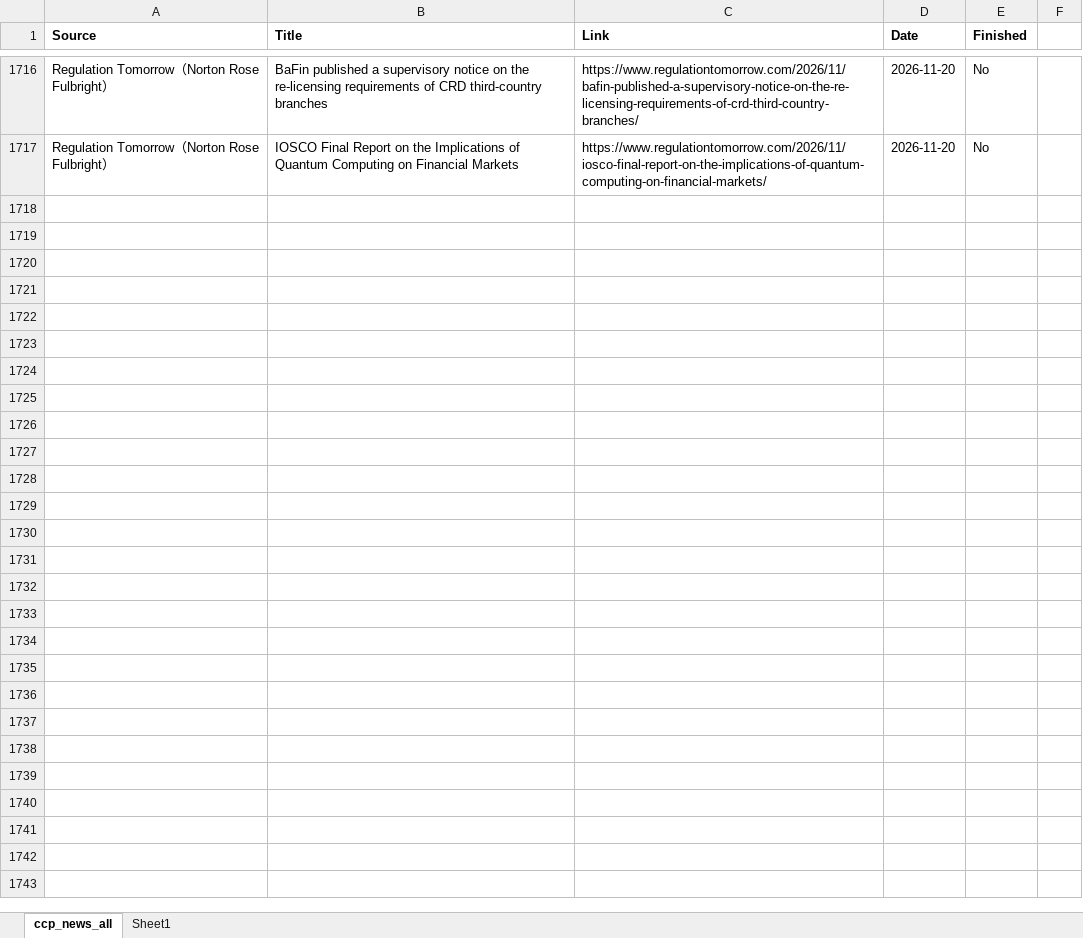
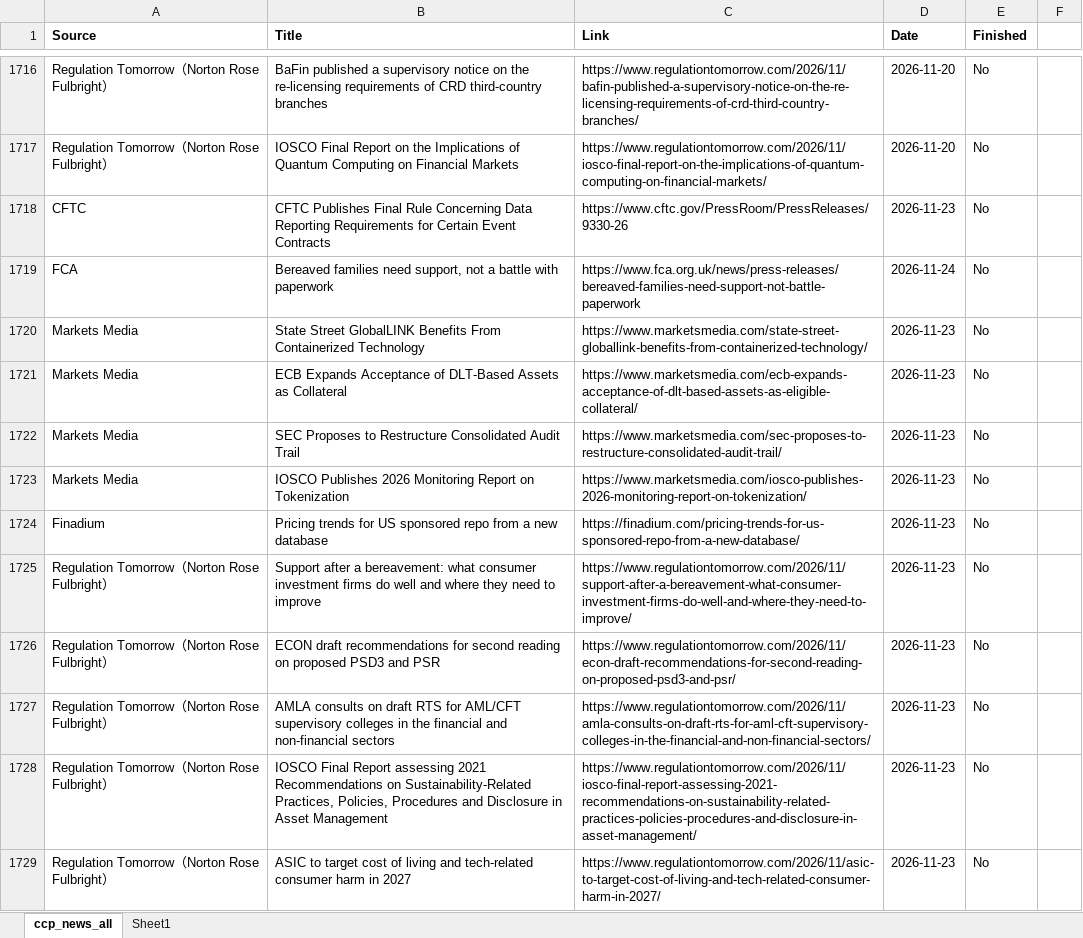
Before and after one commit to Haoxi-Z/ccp-brief-archive, an Excel workbook: data/ccp_news_all.xlsx, sheet ccp_news_all, drawn as a sheet; only a part is shown, gaps mark what is left out; values as stored, in another font and other column widths than the file's, no borders; the diff names each change by its address in the sheet, - before the commit and + after, or states it on an @@ line.

```diff
--- a/data/ccp_news_all.xlsx (sheet ccp_news_all)
+++ b/data/ccp_news_all.xlsx (sheet ccp_news_all)
+row 1718: CFTC | CFTC Publishes Final Rule Concerning Data Reporting Requirements for Certain Event Contracts | https://www.cftc.gov/PressRoom/PressReleases/9330-26 | 2026-11-23 | No
+row 1719: FCA | Bereaved families need support, not a battle with paperwork | https://www.fca.org.uk/news/press-releases/bereaved-families-need-support-not-battle-paperwork | 2026-11-24 | No
+row 1720: Markets Media | State Street GlobalLINK Benefits From Containerized Technology | https://www.marketsmedia.com/state-street-globallink-benefits-from-containerized-technology/ | 2026-11-23 | No
+row 1721: Markets Media | ECB Expands Acceptance of DLT-Based Assets as Collateral | https://www.marketsmedia.com/ecb-expands-acceptance-of-dlt-based-assets-as-eligible-collateral/ | 2026-11-23 | No
+row 1722: Markets Media | SEC Proposes to Restructure Consolidated Audit Trail | https://www.marketsmedia.com/sec-proposes-to-restructure-consolidated-audit-trail/ | 2026-11-23 | No
+row 1723: Markets Media | IOSCO Publishes 2026 Monitoring Report on Tokenization | https://www.marketsmedia.com/iosco-publishes-2026-monitoring-report-on-tokenization/ | 2026-11-23 | No
+row 1724: Finadium | Pricing trends for US sponsored repo from a new database | https://finadium.com/pricing-trends-for-us-sponsored-repo-from-a-new-database/ | 2026-11-23 | No
+row 1725: Regulation Tomorrow（Norton Rose Fulbright） | Support after a bereavement: what consumer investment firms do well and where they need to improve | https://www.regulationtomorrow.com/2026/11/support-after-a-bereavement-what-consumer-investment-firms-do-well-and-where-they-need-to-improve/ | 2026-11-23 | No
+row 1726: Regulation Tomorrow（Norton Rose Fulbright） | ECON draft recommendations for second reading on proposed PSD3 and PSR | https://www.regulationtomorrow.com/2026/11/econ-draft-recommendations-for-second-reading-on-proposed-psd3-and-psr/ | 2026-11-23 | No
+row 1727: Regulation Tomorrow（Norton Rose Fulbright） | AMLA consults on draft RTS for AML/CFT supervisory colleges in the financial and non-financial sectors | https://www.regulationtomorrow.com/2026/11/amla-consults-on-draft-rts-for-aml-cft-supervisory-colleges-in-the-financial-and-non-financial-sectors/ | 2026-11-23 | No
+row 1728: Regulation Tomorrow（Norton Rose Fulbright） | IOSCO Final Report assessing 2021 Recommendations on Sustainability-Related Practices, Policies, Procedures and Disclosure in Asset Management | https://www.regulationtomorrow.com/2026/11/iosco-final-report-assessing-2021-recommendations-on-sustainability-related-practices-policies-procedures-and-disclosure-in-asset-management/ | 2026-11-23 | No
+row 1729: Regulation Tomorrow（Norton Rose Fulbright） | ASIC to target cost of living and tech-related consumer harm in 2027 | https://www.regulationtomorrow.com/2026/11/asic-to-target-cost-of-living-and-tech-related-consumer-harm-in-2027/ | 2026-11-23 | No
```
